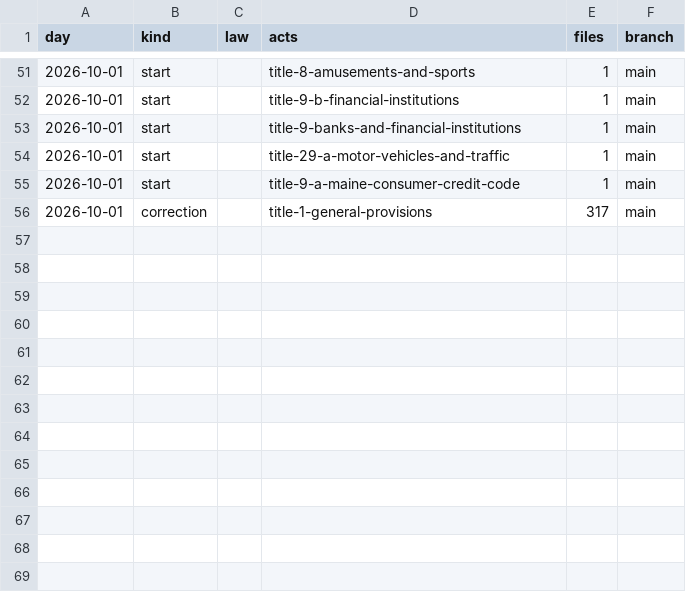
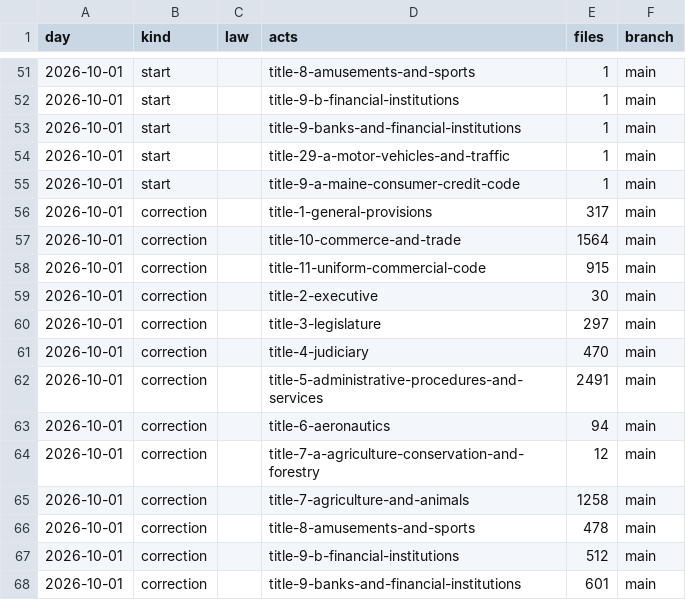
Before and after one commit to lexifina/united-states-maine-law, a CSV file: data/commits.csv, drawn as a sheet; only a part is shown, gaps mark what is left out.

Commit message:
Documentation, tables, tools and REPRODUCE.md
Appended 12 commits to 889f045d5da4 (12 of them corrections); corpus sha256 6ee62db96994145262c160a229c60d31bbea13d48b9a315741b7c48ab0be1e34, data retrieved 2026-11-11.

```diff
--- a/data/commits.csv
+++ b/data/commits.csv
@@ -56 +56,13 @@ day,kind,law,acts,files,branch
 2026-10-01,correction,,title-1-general-provisions,317,main
+2026-10-01,correction,,title-10-commerce-and-trade,1564,main
+2026-10-01,correction,,title-11-uniform-commercial-code,915,main
+2026-10-01,correction,,title-2-executive,30,main
+2026-10-01,correction,,title-3-legislature,297,main
+2026-10-01,correction,,title-4-judiciary,470,main
+2026-10-01,correction,,title-5-administrative-procedures-and-services,2491,main
+2026-10-01,correction,,title-6-aeronautics,94,main
+2026-10-01,correction,,title-7-a-agriculture-conservation-and-forestry,12,main
+2026-10-01,correction,,title-7-agriculture-and-animals,1258,main
+2026-10-01,correction,,title-8-amusements-and-sports,478,main
+2026-10-01,correction,,title-9-b-financial-institutions,512,main
+2026-10-01,correction,,title-9-banks-and-financial-institutions,601,main
```
Also changed, not shown: 19 other files.
